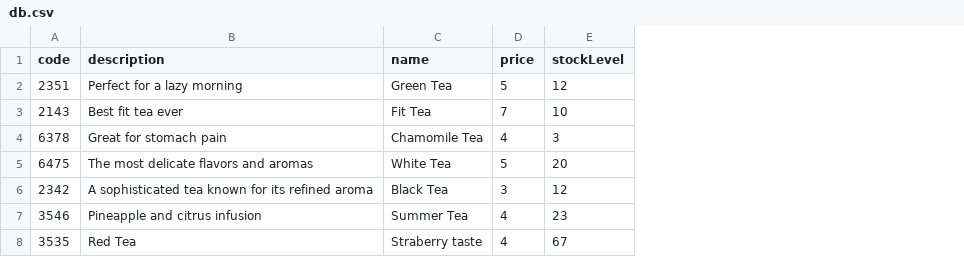
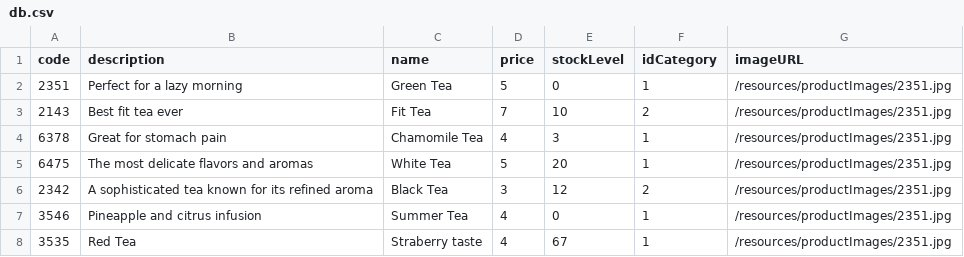
Before and after one commit to florinani94/Ecommerce, a CSV file: db.csv, drawn as a sheet; the diff names each change by its address in the sheet, - before the commit and + after, or states it on an @@ line.

```diff
--- a/db.csv
+++ b/db.csv
+column F (idCategory), rows 2-8: 1 | 2 | 1 | 1 | 2 | 1 | 1
+column G (imageURL), rows 2-8: all /resources/productImages/2351.jpg
-E2 (stockLevel): 12
+E2 (stockLevel): 0
-E7 (stockLevel): 23
+E7 (stockLevel): 0
```
Also changed, not shown: 4 other files.
